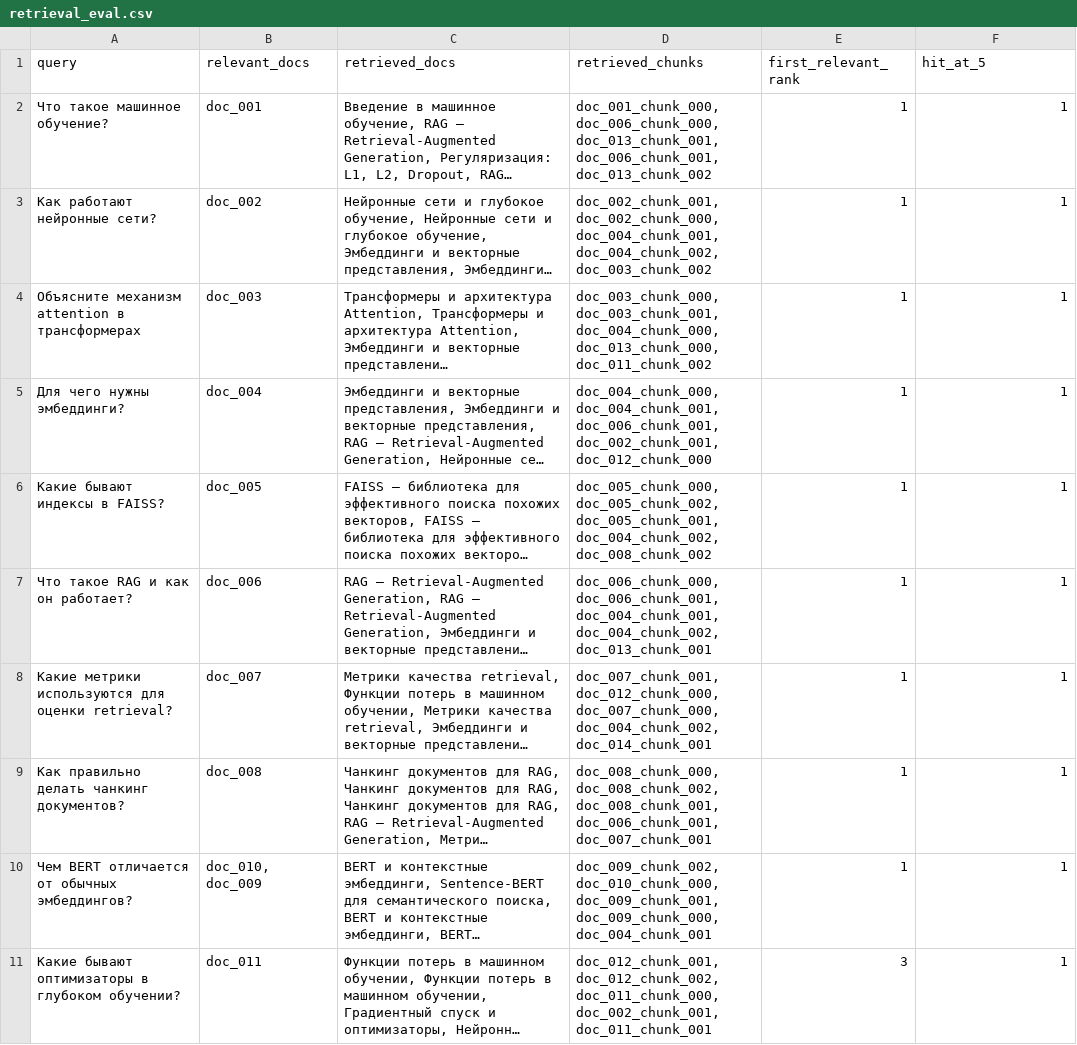
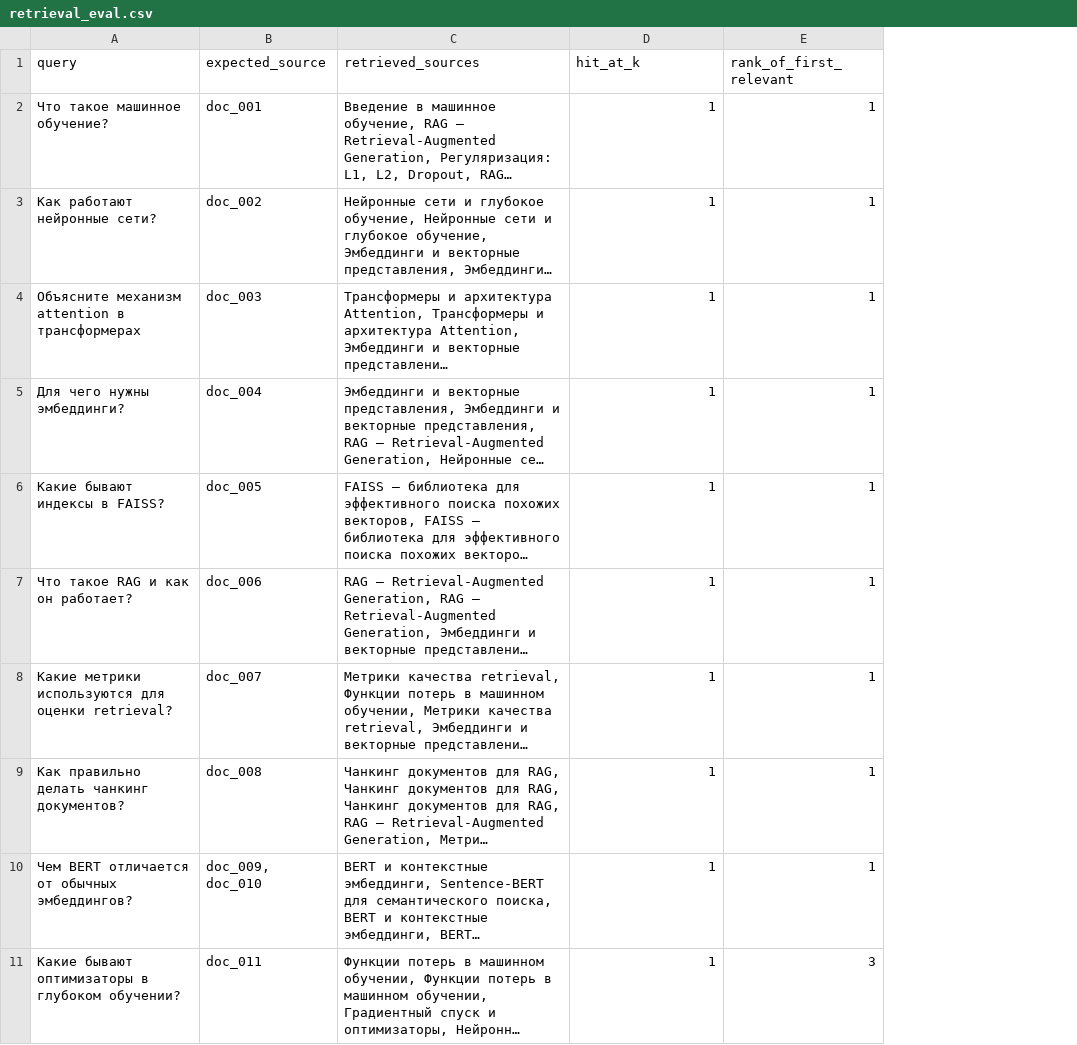
Before and after one commit to marikareva/aie-kareva-maria, a CSV file: homeworks/HW14/artifacts/retrieval_eval.csv, drawn as a sheet; long unchanged cells end in …; removed rows and columns are numbered as before the commit, all else as after; the diff names each change by its address in the sheet, - before the commit and + after, or states it on an @@ line.

Commit message:
Fix column names

```diff
--- a/homeworks/HW14/artifacts/retrieval_eval.csv
+++ b/homeworks/HW14/artifacts/retrieval_eval.csv
-column D (retrieved_chunks), rows 2-11: doc_001_chunk_000, doc_006_chunk_000, doc_013_chunk_001, doc_006_chunk_001, doc_013_chunk_002 | doc_002_chunk_001, doc_002_chunk_000, doc_004_chunk_001, doc_004_chunk_002, doc_003_chunk_002 | doc_003_chunk_000, doc_003_chunk_001, doc_004_chunk_000, doc_013_chunk_000, doc_011_chunk_002 | doc_004_chunk_000, doc_004_chunk_001, doc_006_chunk_001, doc_002_chunk_001, doc_012_chunk_000 | doc_005_chunk_000, doc_005_chunk_002, doc_005_chunk_001, doc_004_chunk_002, doc_008_chunk_002 | doc_006_chunk_000, doc_006_chunk_001, doc_004_chunk_001, doc_004_chunk_002, doc_013_chunk_001 | doc_007_chunk_001, doc_012_chunk_000, doc_007_chunk_000, doc_004_chunk_002, doc_014_chunk_001 | doc_008_chunk_000, doc_008_chunk_002, doc_008_chunk_001, doc_006_chunk_001, doc_007_chunk_001 | doc_009_chunk_002, doc_010_chunk_000, doc_009_chunk_001, doc_009_chunk_000, doc_004_chunk_001 | doc_012_chunk_001, doc_012_chunk_002, doc_011_chunk_000, doc_002_chunk_001, doc_011_chunk_001
-B1: relevant_docs
+B1: expected_source
-C1: retrieved_docs
+C1: retrieved_sources
-D1: first_relevant_rank
+D1: hit_at_k
-E1: hit_at_5
+E1: rank_of_first_relevant
-B10 (expected_source): doc_010, doc_009
+B10 (expected_source): doc_009, doc_010
-D11 (hit_at_k): 3
+D11 (hit_at_k): 1
-E11 (rank_of_first_relevant): 1
+E11 (rank_of_first_relevant): 3
```
